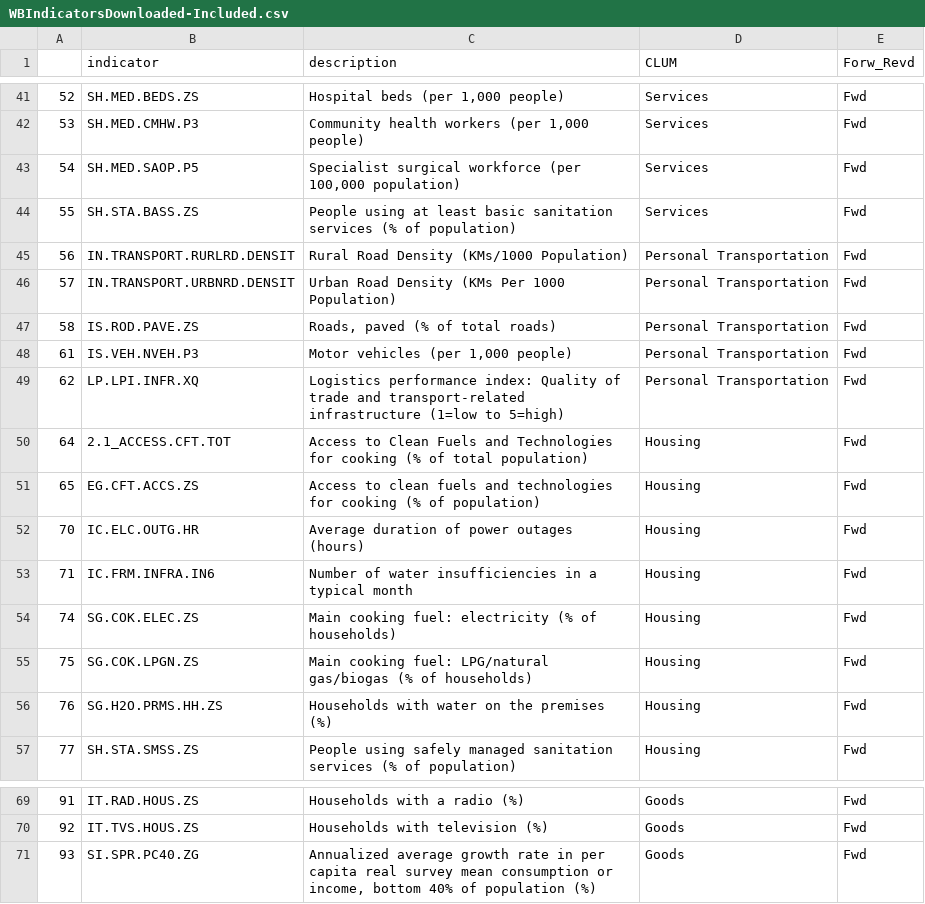
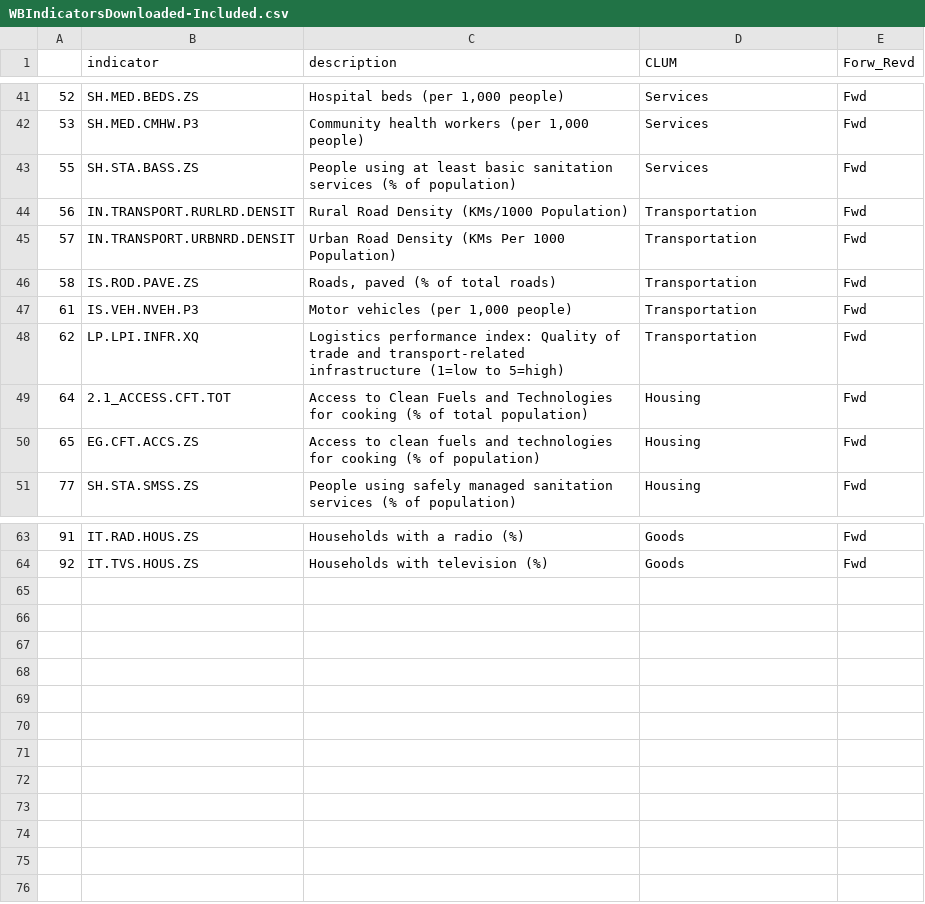
Before and after one commit to EliLazarus/EFCLUM, a CSV file: GFN_Data_Visualization/ScatterVisuals/WBIndicatorsDownloaded-Included.csv, drawn as a sheet; only a part is shown, gaps mark what is left out.

```diff
--- a/GFN_Data_Visualization/ScatterVisuals/WBIndicatorsDownloaded-Included.csv
+++ b/GFN_Data_Visualization/ScatterVisuals/WBIndicatorsDownloaded-Included.csv
@@ -42,16 +42,10 @@
 "53","SH.MED.CMHW.P3","Community health workers (per 1,000 people)","Services","Fwd"
-"54","SH.MED.SAOP.P5","Specialist surgical workforce (per 100,000 population)","Services","Fwd"
 "55","SH.STA.BASS.ZS","People using at least basic sanitation services (% of population)","Services","Fwd"
-"56","IN.TRANSPORT.RURLRD.DENSIT","Rural Road Density (KMs/1000 Population)","Personal Transportation","Fwd"
-"57","IN.TRANSPORT.URBNRD.DENSIT","Urban Road Density (KMs Per 1000 Population)","Personal Transportation","Fwd"
-"58","IS.ROD.PAVE.ZS","Roads, paved (% of total roads)","Personal Transportation","Fwd"
-"61","IS.VEH.NVEH.P3","Motor vehicles (per 1,000 people)","Personal Transportation","Fwd"
-"62","LP.LPI.INFR.XQ","Logistics performance index: Quality of trade and transport-related infrastructure (1=low to 5=high)","Personal Transportation","Fwd"
+"56","IN.TRANSPORT.RURLRD.DENSIT","Rural Road Density (KMs/1000 Population)","Transportation","Fwd"
+"57","IN.TRANSPORT.URBNRD.DENSIT","Urban Road Density (KMs Per 1000 Population)","Transportation","Fwd"
+"58","IS.ROD.PAVE.ZS","Roads, paved (% of total roads)","Transportation","Fwd"
+"61","IS.VEH.NVEH.P3","Motor vehicles (per 1,000 people)","Transportation","Fwd"
+"62","LP.LPI.INFR.XQ","Logistics performance index: Quality of trade and transport-related infrastructure (1=low to 5=high)","Transportation","Fwd"
 "64","2.1_ACCESS.CFT.TOT","Access to Clean Fuels and Technologies for cooking (% of total population)","Housing","Fwd"
 "65","EG.CFT.ACCS.ZS","Access to clean fuels and technologies for cooking (% of population)","Housing","Fwd"
-"70","IC.ELC.OUTG.HR","Average duration of power outages (hours)","Housing","Fwd"
-"71","IC.FRM.INFRA.IN6","Number of water insufficiencies in a typical month","Housing","Fwd"
-"74","SG.COK.ELEC.ZS","Main cooking fuel: electricity  (% of households)","Housing","Fwd"
-"75","SG.COK.LPGN.ZS","Main cooking fuel: LPG/natural gas/biogas (% of households)","Housing","Fwd"
-"76","SG.H2O.PRMS.HH.ZS","Households with water on the premises (%)","Housing","Fwd"
 "77","SH.STA.SMSS.ZS","People using safely managed sanitation services (% of population)","Housing","Fwd"
@@ -70,2 +64 @@
 "92","IT.TVS.HOUS.ZS","Households with television (%)","Goods","Fwd"
-"93","SI.SPR.PC40.ZG","Annualized average growth rate in per capita real survey mean consumption or income, bottom 40% of population (%)","Goods","Fwd"
```
Also changed, not shown: GFN_Data_Visualization/ScatterVisuals/2017_GTAPCLUM_WB.csv, GFN_Data_Visualization/ScatterVisuals/IndicesDataWB.csv, 38 other files.
